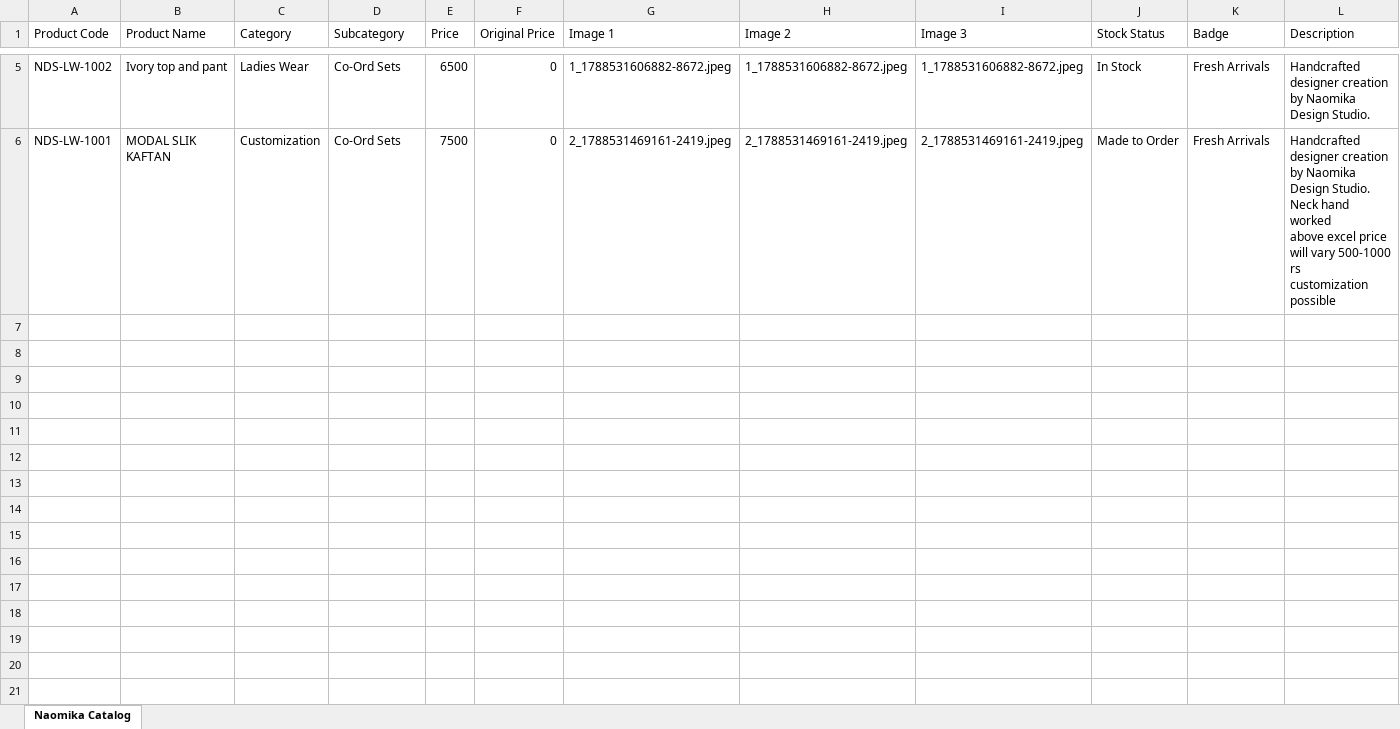
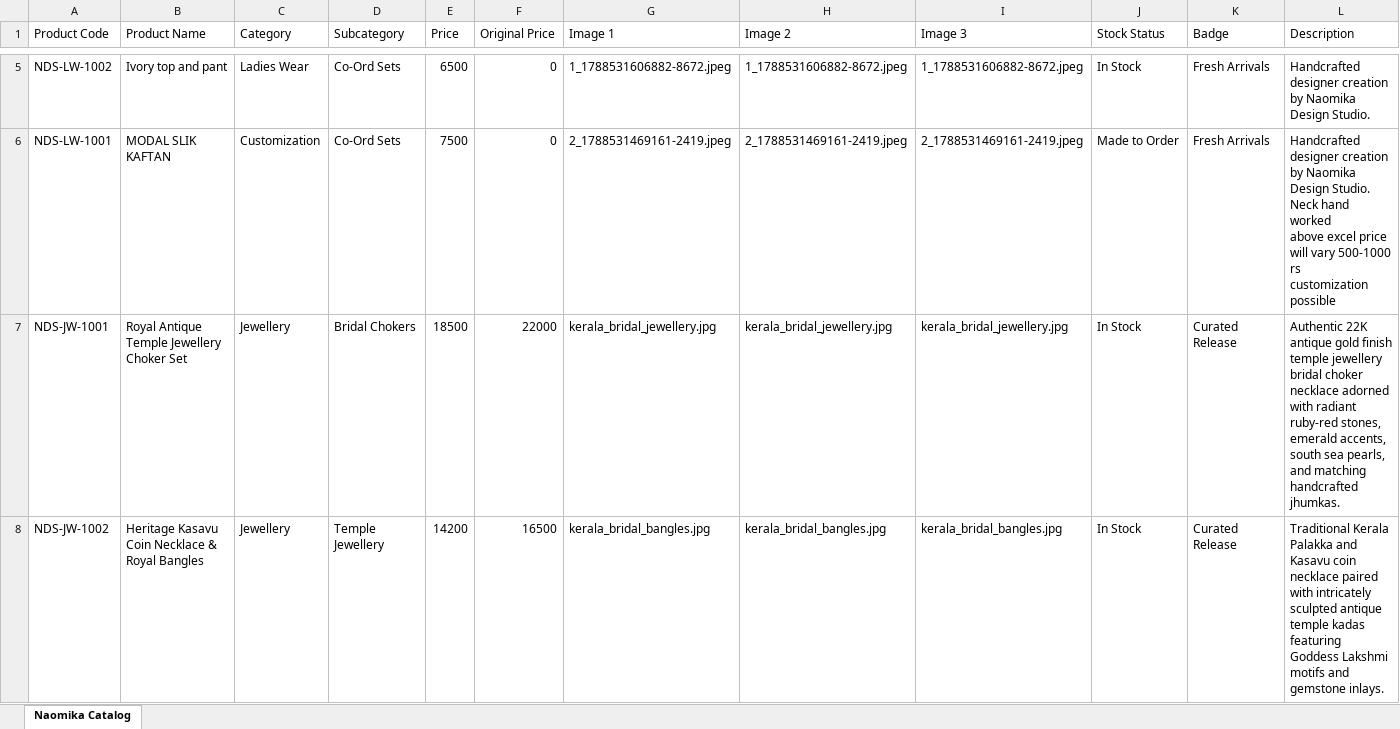
Before and after one commit to rohaneldhose2008/naomika_designs_studio, an Excel workbook: products.xlsx, sheet Naomika Catalog, drawn as a sheet; only a part is shown, gaps mark what is left out; values as stored, in another font and other column widths than the file's, no borders; rows hold the shown columns only; the diff names each change by its address in the sheet, - before the commit and + after, or states it on an @@ line.

Commit message:
Add Curated Gallery section with category filter tabs (Gallery, Ladies, Mens, Jewellery, Customization), Newest First sorting, and click-to-card quick view

```diff
--- a/products.xlsx (sheet Naomika Catalog)
+++ b/products.xlsx (sheet Naomika Catalog)
+row 7: NDS-JW-1001 | Royal Antique Temple Jewellery Choker Set | Jewellery | Bridal Chokers | 18500 | 22000 | kerala_bridal_jewellery.jpg | kerala_bridal_jewellery.jpg | kerala_bridal_jewellery.jpg | In Stock | Curated Release | Authentic 22K antique gold finish temple jewellery bridal choker necklace adorned with radiant ruby-red stones, emerald accents, south sea pearls, and matching handcrafted jhumkas.
+row 8: NDS-JW-1002 | Heritage Kasavu Coin Necklace & Royal Bangles | Jewellery | Temple Jewellery | 14200 | 16500 | kerala_bridal_bangles.jpg | kerala_bridal_bangles.jpg | kerala_bridal_bangles.jpg | In Stock | Curated Release | Traditional Kerala Palakka and Kasavu coin necklace paired with intricately sculpted antique temple kadas featuring Goddess Lakshmi motifs and gemstone inlays.
```
Also changed, not shown: 14 other files.
